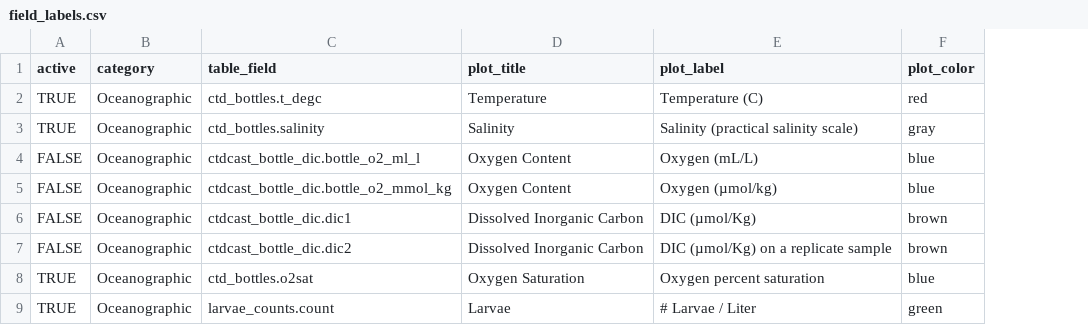
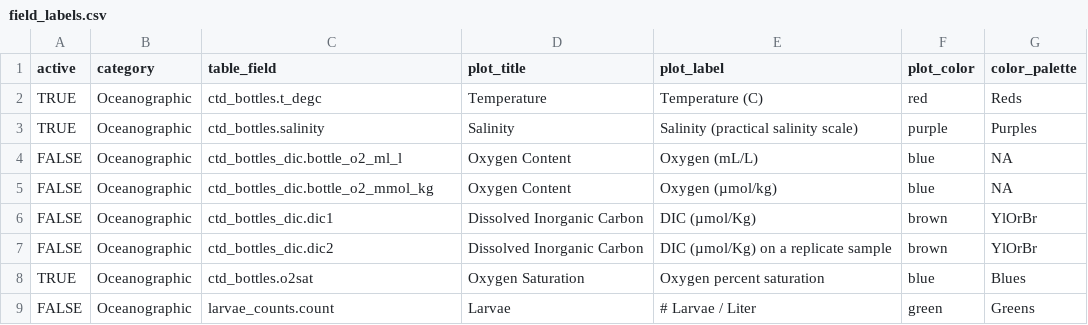
Before and after one commit to CalCOFI/workflows, a CSV file: data/field_labels.csv, drawn as a sheet; the diff names each change by its address in the sheet, - before the commit and + after, or states it on an @@ line.

Commit message:
+ color_palette to field_labels

```diff
--- a/data/field_labels.csv
+++ b/data/field_labels.csv
+column G (color_palette), rows 2-9: Reds | Purples | NA | NA | YlOrBr | YlOrBr | Blues | Greens
-F3 (plot_color): gray
+F3 (plot_color): purple
-C4 (table_field): ctdcast_bottle_dic.bottle_o2_ml_l
+C4 (table_field): ctd_bottles_dic.bottle_o2_ml_l
-C5 (table_field): ctdcast_bottle_dic.bottle_o2_mmol_kg
+C5 (table_field): ctd_bottles_dic.bottle_o2_mmol_kg
-C6 (table_field): ctdcast_bottle_dic.dic1
+C6 (table_field): ctd_bottles_dic.dic1
-C7 (table_field): ctdcast_bottle_dic.dic2
+C7 (table_field): ctd_bottles_dic.dic2
-A9 (active): TRUE
+A9 (active): FALSE
```
Also changed, not shown: 2 other files.
